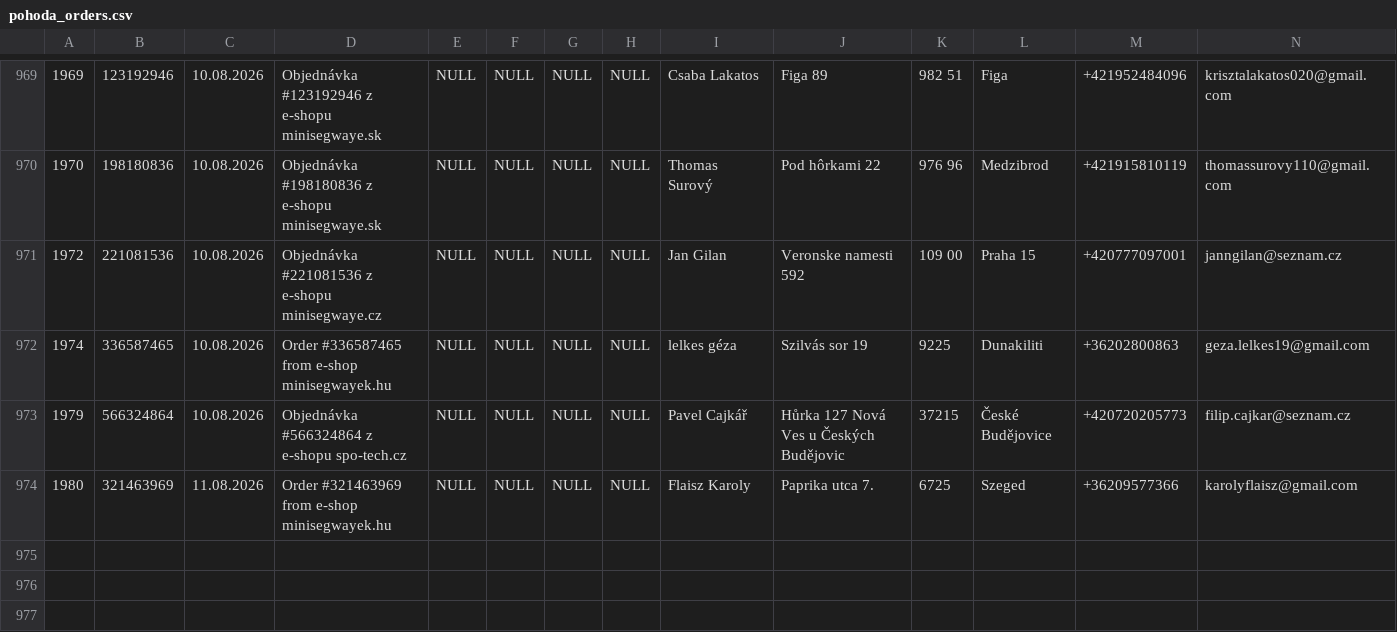
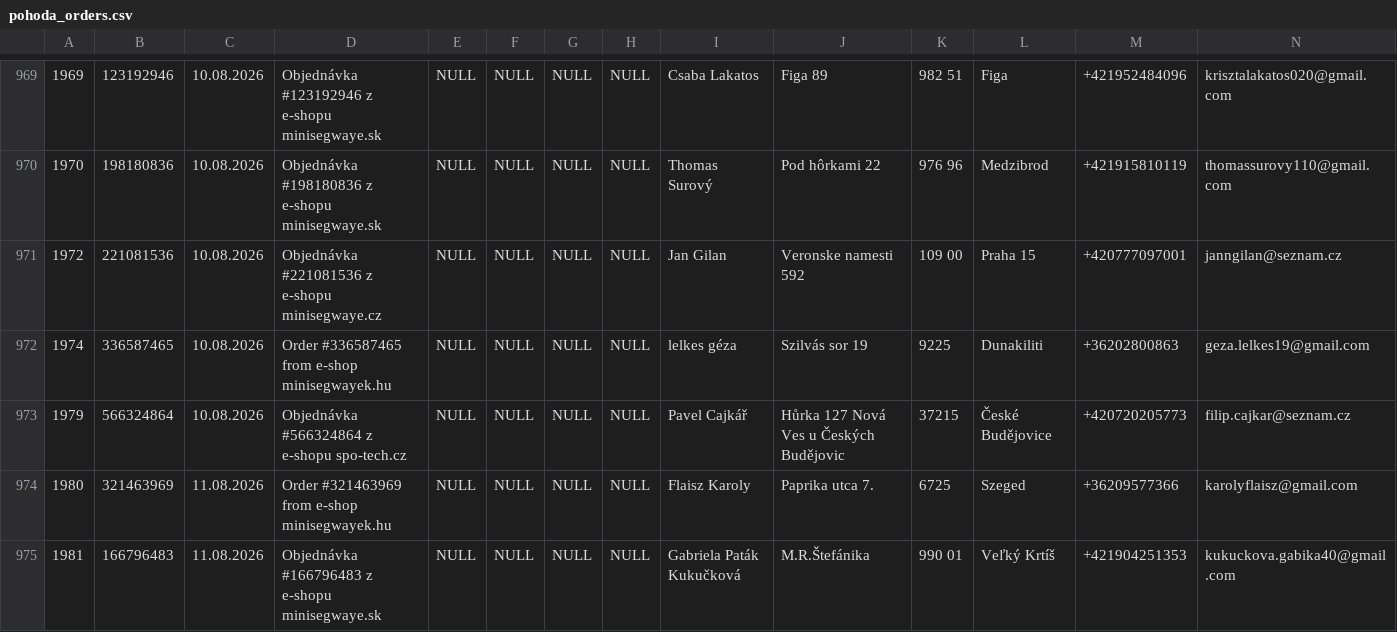
Before and after one commit to siso9993/orders-api, a CSV file: api/pohoda_orders.csv, drawn as a sheet; only a part is shown, gaps mark what is left out; rows hold the shown columns only; the diff names each change by its address in the sheet, - before the commit and + after, or states it on an @@ line.

```diff
--- a/api/pohoda_orders.csv
+++ b/api/pohoda_orders.csv
+row 975: 1981 | 166796483 | 11.08.2026 | Objednávka #166796483 z e-shopu minisegwaye.sk | NULL | NULL | NULL | NULL | Gabriela Paták Kukučková | M.R.Štefánika | 990 01 | Veľký Krtíš | +421904251353 | kukuckova.gabika40@gmail.com
```
